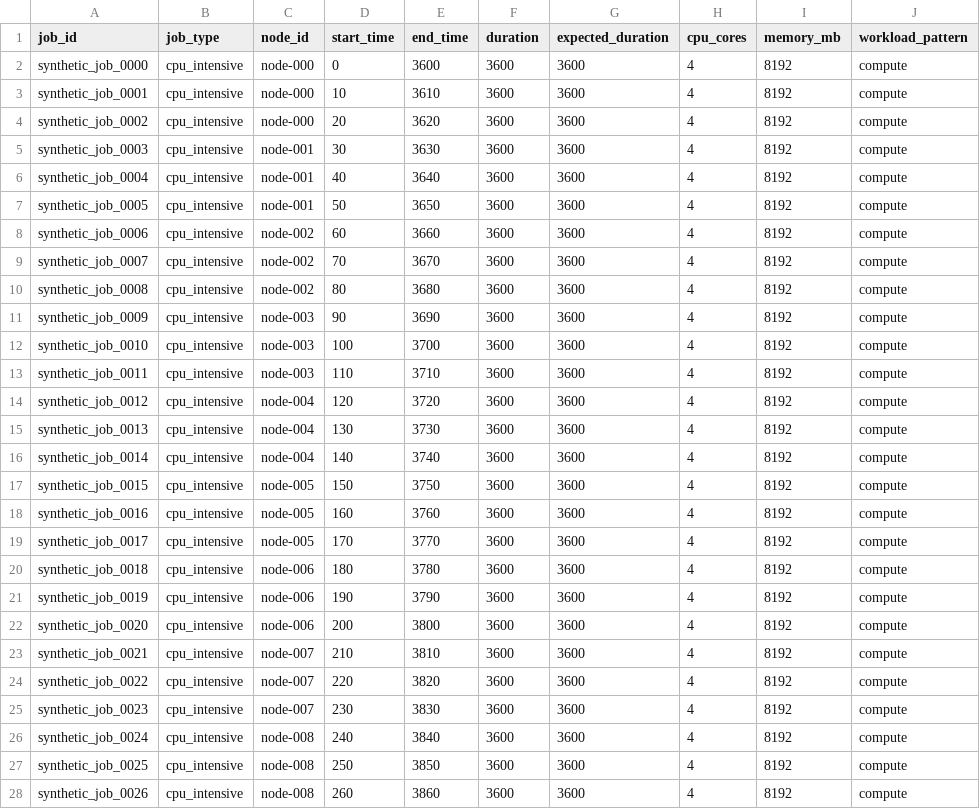
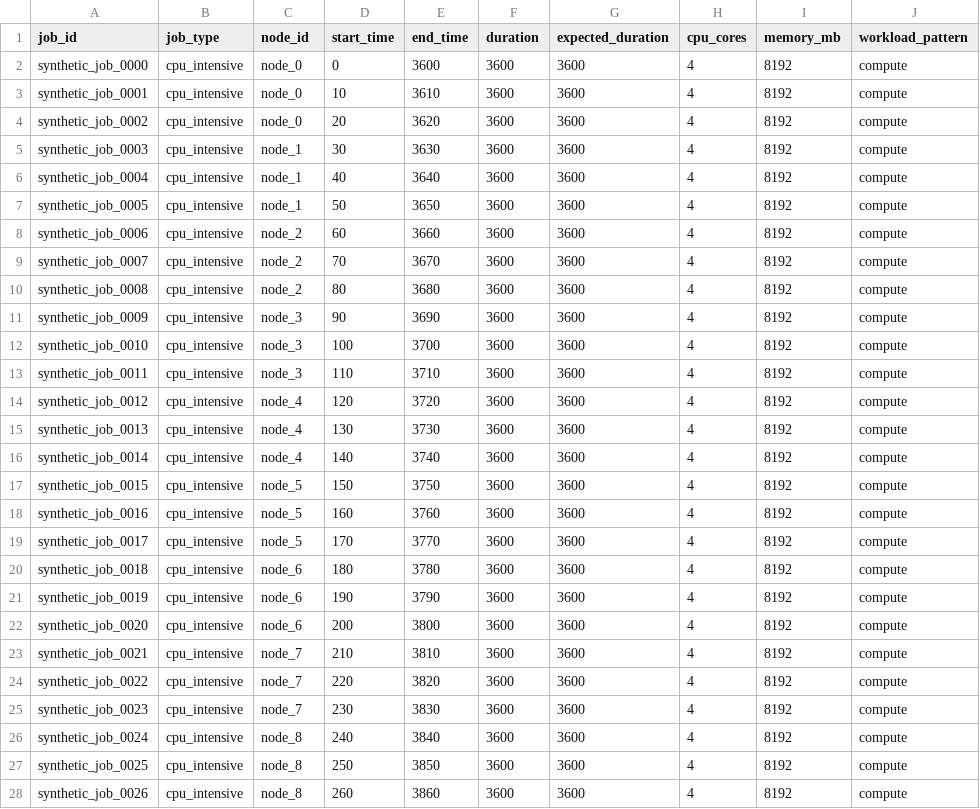
Before and after one commit to psantana5/hpc-energy-model, a CSV file: modeling/modeling_output/simulations/simulated_job_metrics.csv, drawn as a sheet; only a part is shown; the diff covers the shown part only; the diff names each change by its address in the sheet, - before the commit and + after, or states it on an @@ line.

```diff
--- a/modeling/modeling_output/simulations/simulated_job_metrics.csv
+++ b/modeling/modeling_output/simulations/simulated_job_metrics.csv
-C2:C4 (node_id): node-000
+C2:C4 (node_id): node_0
-C5:C7 (node_id): node-001
+C5:C7 (node_id): node_1
-C8:C10 (node_id): node-002
+C8:C10 (node_id): node_2
-C11:C13 (node_id): node-003
+C11:C13 (node_id): node_3
-C14:C16 (node_id): node-004
+C14:C16 (node_id): node_4
-C17:C19 (node_id): node-005
+C17:C19 (node_id): node_5
-C20:C22 (node_id): node-006
+C20:C22 (node_id): node_6
-C23:C25 (node_id): node-007
+C23:C25 (node_id): node_7
-C26:C28 (node_id): node-008
+C26:C28 (node_id): node_8
```
Also changed, not shown: 73 edited cells elsewhere in this file, modeling/modeling_output/simulations/queue_statistics.csv, modeling/modeling_output/simulations/simulated_energy_consumption.csv, 14 other files.
